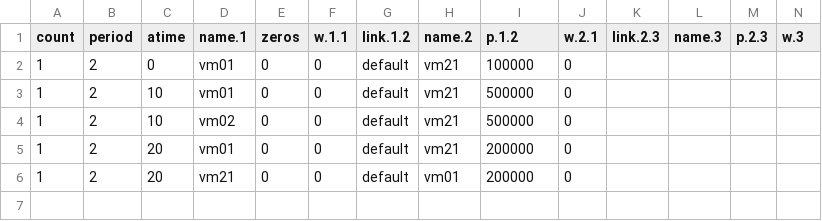
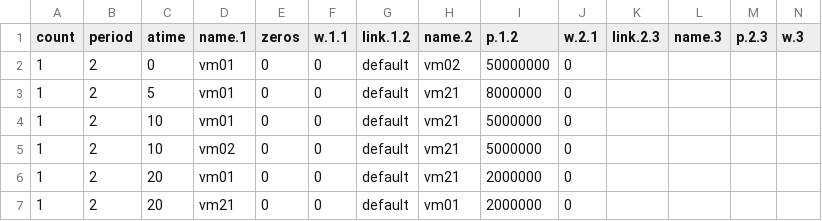
Before and after one commit to MingzhenHan/cloudsimsdn, a CSV file: example-intercloud/one-workload.csv, drawn as a sheet.

```diff
--- a/example-intercloud/one-workload.csv
+++ b/example-intercloud/one-workload.csv
@@ -1,6 +1,7 @@
 count,period,atime,name.1,zeros,w.1.1,link.1.2,name.2,p.1.2,w.2.1,link.2.3,name.3,p.2.3,w.3
-1,2,0,vm01,0,0,default,vm21,100000,0,,,,
-1,2,10,vm01,0,0,default,vm21,500000,0,,,,
-1,2,10,vm02,0,0,default,vm21,500000,0,,,,
-1,2,20,vm01,0,0,default,vm21,200000,0,,,,
-1,2,20,vm21,0,0,default,vm01,200000,0,,,,
+1,2,0,vm01,0,0,default,vm02,50000000,0,,,,
+1,2,5,vm01,0,0,default,vm21,8000000,0,,,,
+1,2,10,vm01,0,0,default,vm21,5000000,0,,,,
+1,2,10,vm02,0,0,default,vm21,5000000,0,,,,
+1,2,20,vm01,0,0,default,vm21,2000000,0,,,,
+1,2,20,vm21,0,0,default,vm01,2000000,0,,,,
```
Also changed, not shown: example-intercloud/result_one-workload.csv, host_energy.csv, 15 other files.
